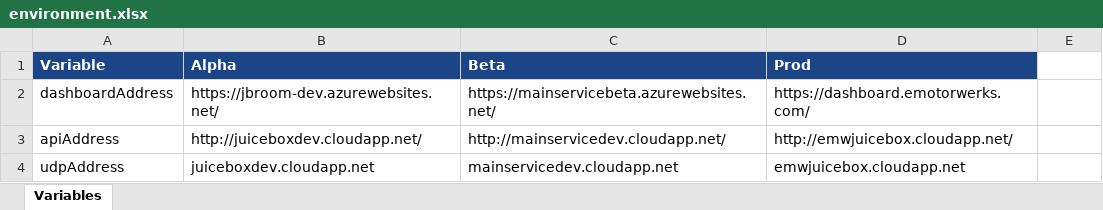
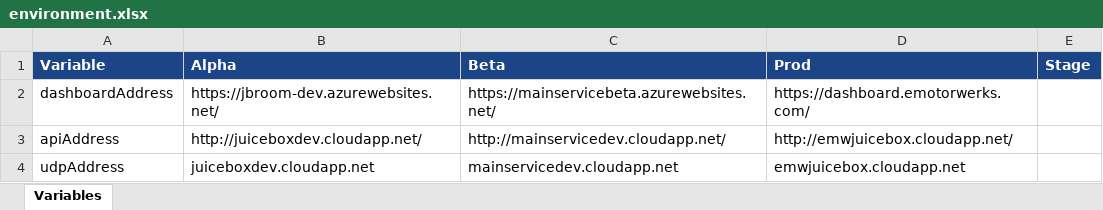
Before and after one commit to valeriyqa/enel-e2e, an Excel workbook: TestAutomationFramework/Resource/environment.xlsx, sheet Variables, drawn as a sheet; values as stored, in another font and other column widths than the file's, no borders; the diff names each change by its address in the sheet, - before the commit and + after, or states it on an @@ line.

```diff
--- a/TestAutomationFramework/Resource/environment.xlsx (sheet Variables)
+++ b/TestAutomationFramework/Resource/environment.xlsx (sheet Variables)
-E1: (empty)
+E1: Stage
-E1 fill: none
+E1 fill: #1C4587
```
Also changed, not shown: TestAutomationFramework/Resource/restApi.xlsx, 30 other files.
